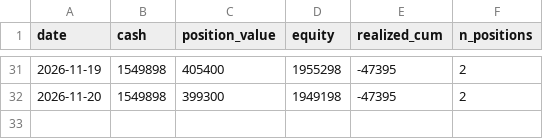
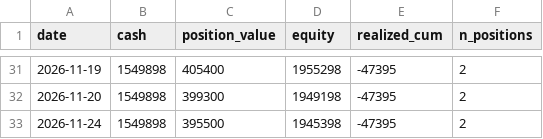
Before and after one commit to hiratora/stock-analysis, a CSV file: paper/equity.csv, drawn as a sheet; only a part is shown, gaps mark what is left out; the diff names each change by its address in the sheet, - before the commit and + after, or states it on an @@ line.

```diff
--- a/paper/equity.csv
+++ b/paper/equity.csv
+row 33: 2026-11-24 | 1549898 | 395500 | 1945398 | -47395 | 2
```
Also changed, not shown: outputs/latest/events.csv, outputs/latest/ichimoku.csv, 21 other files.
